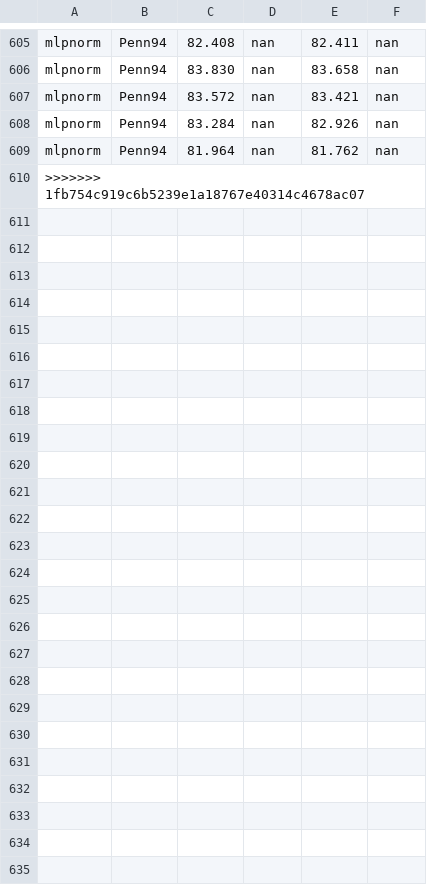
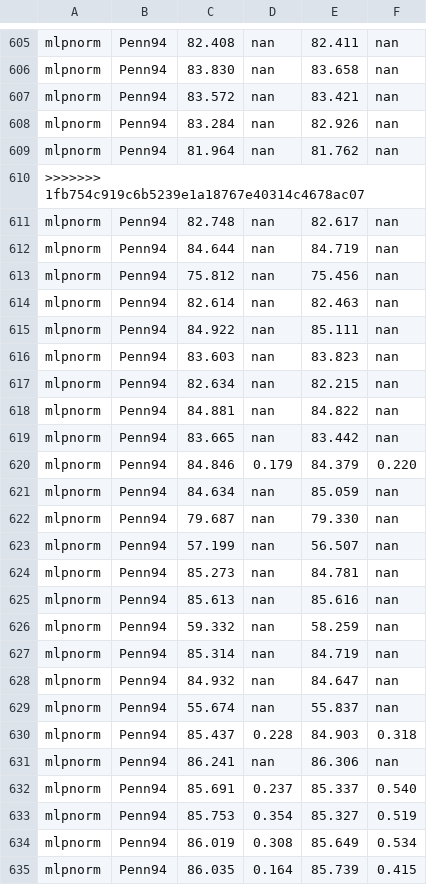
Before and after one commit to RecklessRonan/GNN-experiments, a CSV file: Non-Homophily-Large-Scale/results/fb100.csv, drawn as a sheet; only a part is shown, gaps mark what is left out; the diff names each change by its address in the sheet, - before the commit and + after, or states it on an @@ line.

```diff
--- a/Non-Homophily-Large-Scale/results/fb100.csv
+++ b/Non-Homophily-Large-Scale/results/fb100.csv
+row 611: mlpnorm | Penn94 | 82.748 | nan | 82.617 | nan
+row 612: mlpnorm | Penn94 | 84.644 | nan | 84.719 | nan
+row 613: mlpnorm | Penn94 | 75.812 | nan | 75.456 | nan
+row 614: mlpnorm | Penn94 | 82.614 | nan | 82.463 | nan
+row 615: mlpnorm | Penn94 | 84.922 | nan | 85.111 | nan
+row 616: mlpnorm | Penn94 | 83.603 | nan | 83.823 | nan
+row 617: mlpnorm | Penn94 | 82.634 | nan | 82.215 | nan
+row 618: mlpnorm | Penn94 | 84.881 | nan | 84.822 | nan
+row 619: mlpnorm | Penn94 | 83.665 | nan | 83.442 | nan
+row 620: mlpnorm | Penn94 | 84.846 | 0.179 | 84.379 | 0.220
+row 621: mlpnorm | Penn94 | 84.634 | nan | 85.059 | nan
+row 622: mlpnorm | Penn94 | 79.687 | nan | 79.330 | nan
+row 623: mlpnorm | Penn94 | 57.199 | nan | 56.507 | nan
+row 624: mlpnorm | Penn94 | 85.273 | nan | 84.781 | nan
+row 625: mlpnorm | Penn94 | 85.613 | nan | 85.616 | nan
+row 626: mlpnorm | Penn94 | 59.332 | nan | 58.259 | nan
+row 627: mlpnorm | Penn94 | 85.314 | nan | 84.719 | nan
+row 628: mlpnorm | Penn94 | 84.932 | nan | 84.647 | nan
+row 629: mlpnorm | Penn94 | 55.674 | nan | 55.837 | nan
+row 630: mlpnorm | Penn94 | 85.437 | 0.228 | 84.903 | 0.318
+row 631: mlpnorm | Penn94 | 86.241 | nan | 86.306 | nan
+row 632: mlpnorm | Penn94 | 85.691 | 0.237 | 85.337 | 0.540
+row 633: mlpnorm | Penn94 | 85.753 | 0.354 | 85.327 | 0.519
+row 634: mlpnorm | Penn94 | 86.019 | 0.308 | 85.649 | 0.534
+row 635: mlpnorm | Penn94 | 86.035 | 0.164 | 85.739 | 0.415
```
Also changed, not shown: Non-Homophily-Large-Scale/results/arxiv-year.csv, 8 other files.
